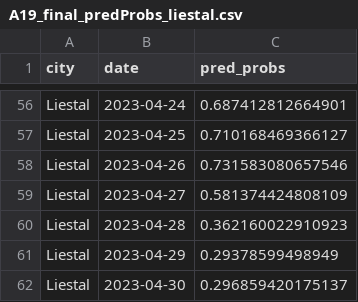
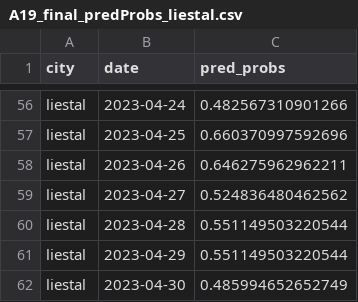
Before and after one commit to joosung-min/peak-bloom-prediction, a CSV file: code/liestal/data/A19_final_predProbs_liestal.csv, drawn as a sheet; only a part is shown, gaps mark what is left out; the diff covers the shown part only.

```diff
--- a/code/liestal/data/A19_final_predProbs_liestal.csv
+++ b/code/liestal/data/A19_final_predProbs_liestal.csv
@@ -56,7 +56,7 @@
-"Liestal","2023-04-24",0.687412812664901
-"Liestal","2023-04-25",0.710168469366127
-"Liestal","2023-04-26",0.731583080657546
-"Liestal","2023-04-27",0.581374424808109
-"Liestal","2023-04-28",0.362160022910923
-"Liestal","2023-04-29",0.29378599498949
-"Liestal","2023-04-30",0.296859420175137
+"liestal","2023-04-24",0.482567310901266
+"liestal","2023-04-25",0.660370997592696
+"liestal","2023-04-26",0.646275962962211
+"liestal","2023-04-27",0.524836480462562
+"liestal","2023-04-28",0.551149503220544
+"liestal","2023-04-29",0.551149503220544
+"liestal","2023-04-30",0.485994652652749
```
Also changed, not shown: 108 edited cells elsewhere in this file, code/vancouver/data/A19_final_predProbs_van.csv, 10 other files.
